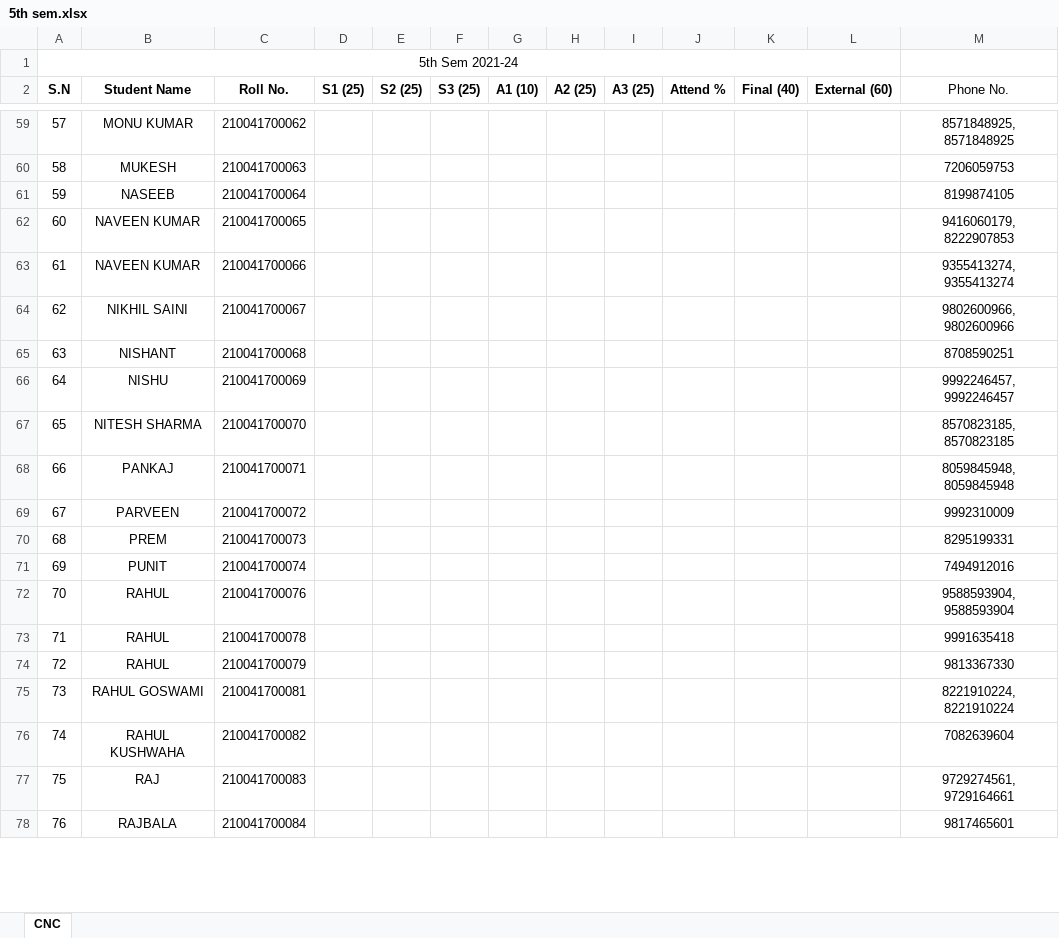
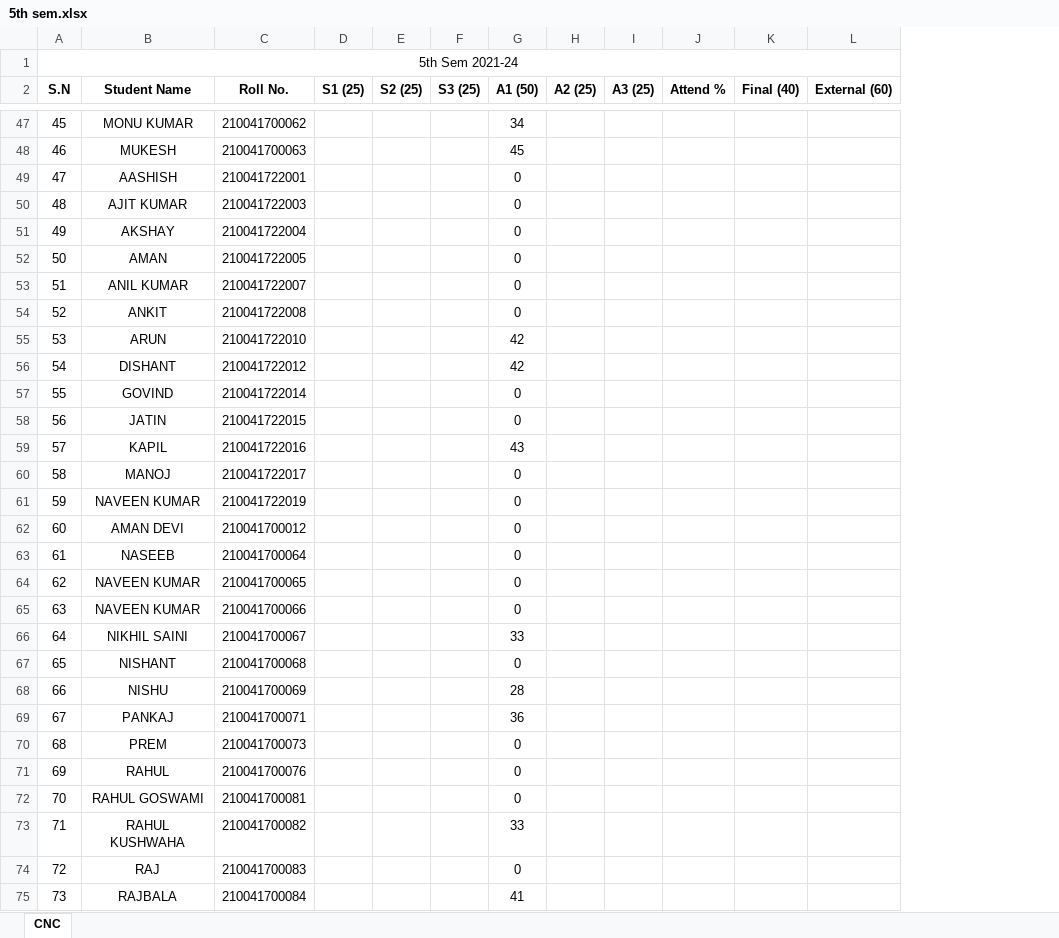
Before and after one commit to mechanicalcodingthunder/MechanicalCodingThunder.github.io, an Excel workbook: Upload/5th sem.xlsx, sheet CNC, drawn as a sheet; only a part is shown, gaps mark what is left out; values as stored, in another font and other column widths than the file's, no borders; removed rows and columns are numbered as before the commit, all else as after; the diff covers the shown part only; the diff names each change by its address in the sheet, - before the commit and + after, or states it on an @@ line.

```diff
--- a/Upload/5th sem.xlsx (sheet CNC)
+++ b/Upload/5th sem.xlsx (sheet CNC)
-column G (A1 (10)), empty
+column G (A1 (50)), rows 47-48: 34 | 45; rows 63-75: 0 | 0 | 0 | 33 | 0 | 28 | 36 | 0 | 0 | 0 | 33 | 0 | 41
-column M (Phone No.), rows 59-66: 8571848925, 8571848925 | 7206059753 | 8199874105 | 9416060179, 8222907853 | 9355413274, 9355413274 | 9802600966, 9802600966 | 8708590251 | 9992246457, 9992246457; row 68: 8059845948, 8059845948; row 70: 8295199331; row 72: 9588593904, 9588593904; rows 75-78: 8221910224, 8221910224 | 7082639604 | 9729274561, 9729164661 | 9817465601
@@ column A (S.N) renumbered between rows 5 and 103 @@
+row 49: 47 | AASHISH | 210041722001 |  |  |  | 0
+row 50: 48 | AJIT KUMAR | 210041722003 |  |  |  | 0
+row 51: 49 | AKSHAY | 210041722004 |  |  |  | 0
+row 52: 50 | AMAN | 210041722005 |  |  |  | 0
+row 53: 51 | ANIL KUMAR | 210041722007 |  |  |  | 0
+row 54: 52 | ANKIT | 210041722008 |  |  |  | 0
+row 55: 53 | ARUN | 210041722010 |  |  |  | 42
+row 56: 54 | DISHANT | 210041722012 |  |  |  | 42
+row 57: 55 | GOVIND | 210041722014 |  |  |  | 0
+row 58: 56 | JATIN | 210041722015 |  |  |  | 0
+row 59: 57 | KAPIL | 210041722016 |  |  |  | 43
+row 60: 58 | MANOJ | 210041722017 |  |  |  | 0
+row 61: 59 | NAVEEN KUMAR | 210041722019 |  |  |  | 0
@@ row 12 moved to row 62: 60 @@
-row 67: 65 | NITESH SHARMA | 210041700070 |  |  |  |  |  |  |  |  |  | 8570823185, 8570823185
-row 69: 67 | PARVEEN | 210041700072 |  |  |  |  |  |  |  |  |  | 9992310009
-row 71: 69 | PUNIT | 210041700074 |  |  |  |  |  |  |  |  |  | 7494912016
-row 73: 71 | RAHUL | 210041700078 |  |  |  |  |  |  |  |  |  | 9991635418
-row 74: 72 | RAHUL | 210041700079 |  |  |  |  |  |  |  |  |  | 9813367330
```
Also changed, not shown: 18 added rows and 23 removed rows elsewhere in this sheet.
